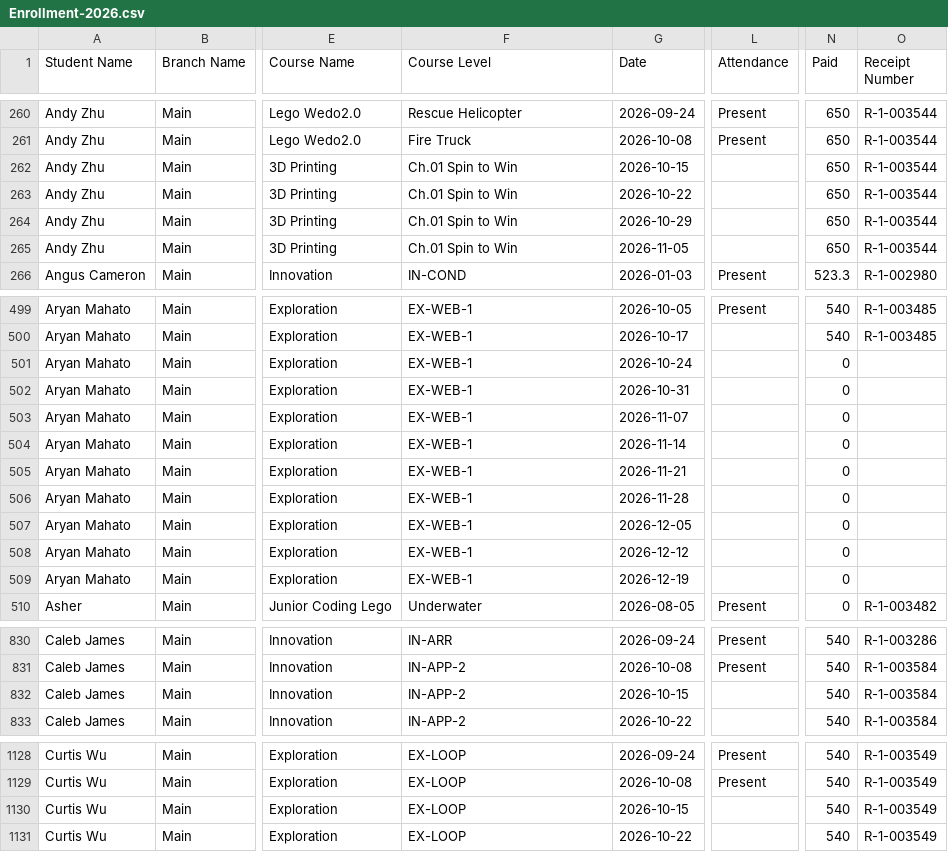
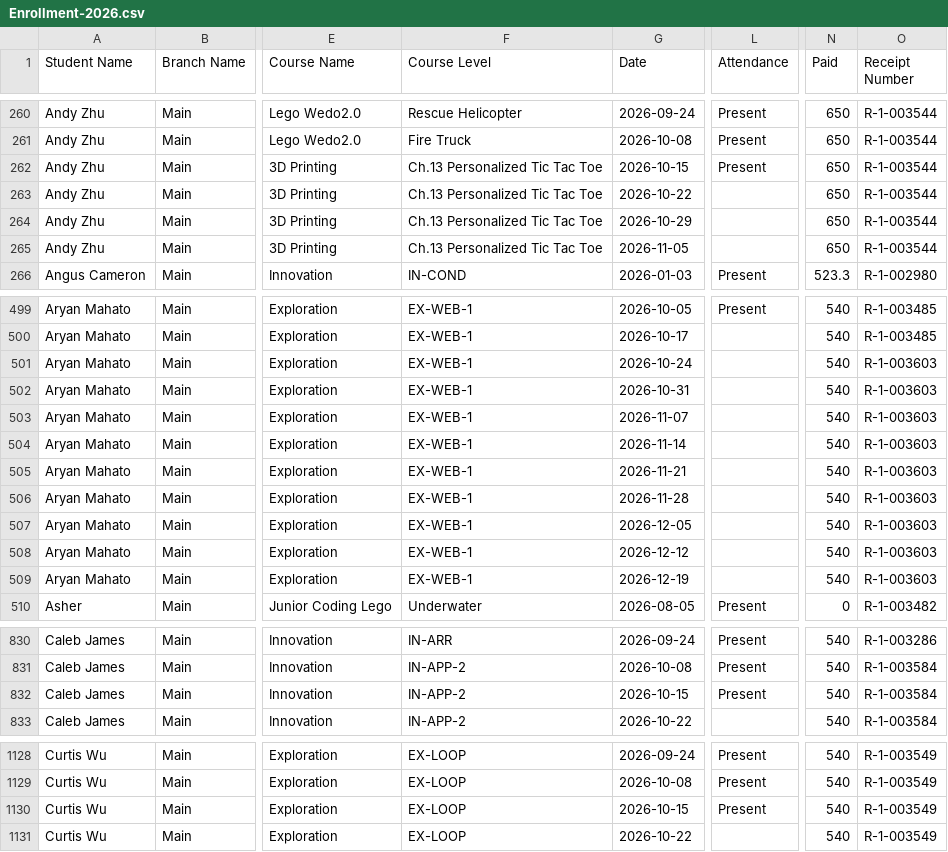
Before and after one commit to Encode-Varian/encode-dashboard, a CSV file: src/data/schooltracs/Enrollment-2026.csv, drawn as a sheet; only a part is shown, gaps mark what is left out; the diff covers the shown part only; the diff names each change by its address in the sheet, - before the commit and + after, or states it on an @@ line.

```diff
--- a/src/data/schooltracs/Enrollment-2026.csv
+++ b/src/data/schooltracs/Enrollment-2026.csv
-F262:F265 (Course Level): Ch.01 Spin to Win
+F262:F265 (Course Level): Ch.13 Personalized Tic Tac Toe
-L262 (Attendance): (empty)
+L262 (Attendance): Present
-N501:N509 (Paid): 0
+N501:N509 (Paid): 540
-O501:O509 (Receipt Number): (empty)
+O501:O509 (Receipt Number): R-1-003603
-L832 (Attendance): (empty)
+L832 (Attendance): Present
-L1130 (Attendance): (empty)
+L1130 (Attendance): Present
```
Also changed, not shown: 9 added rows, 1 removed row and 5 edited cells elsewhere in this file.
